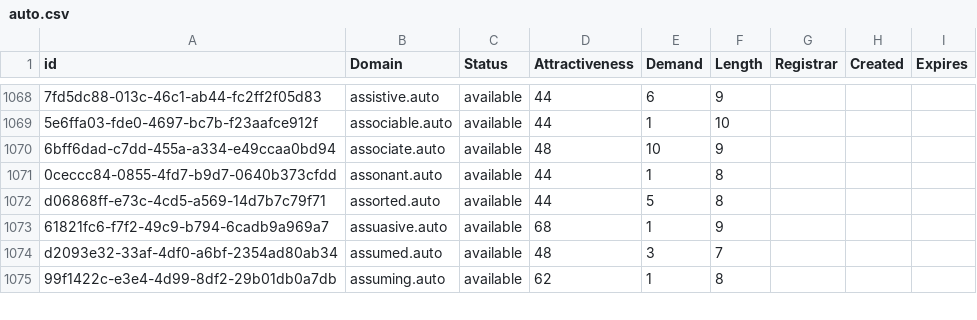
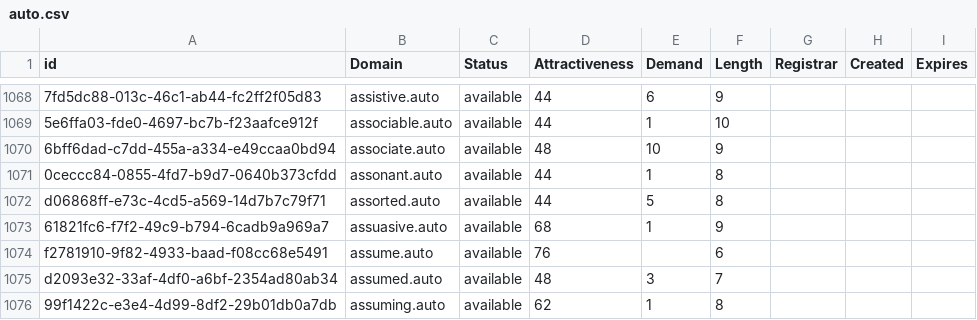
Before and after one commit to UniqueDomains/auto-oneword-domains, a CSV file: auto.csv, drawn as a sheet; only a part is shown, gaps mark what is left out; the diff names each change by its address in the sheet, - before the commit and + after, or states it on an @@ line.

Commit message:
Domains update

```diff
--- a/auto.csv
+++ b/auto.csv
+row 1074: f2781910-9f82-4933-baad-f08cc68e5491 | assume.auto | available | 76 |  | 6
```
Also changed, not shown: 2 other files.
